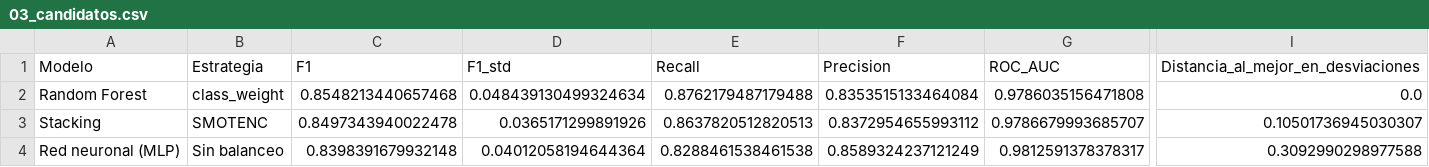
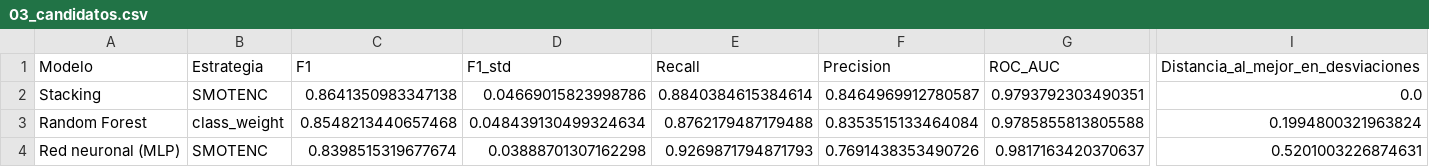
Before and after one commit to Juanjo1414/prediccion-abandono-clientes, a CSV file: resultados/03_candidatos.csv, drawn as a sheet; only a part is shown, gaps mark what is left out; removed rows and columns are numbered as before the commit, all else as after; rows hold the shown columns only; the diff covers the shown part only; the diff names each change by its address in the sheet, - before the commit and + after, or states it on an @@ line.

```diff
--- a/resultados/03_candidatos.csv
+++ b/resultados/03_candidatos.csv
+row 2: Stacking | SMOTENC | 0.8641350983347138 | 0.04669015823998786 | 0.8840384615384614 | 0.8464969912780587 | 0.9793792303490351 | 0.0
-G3 (ROC_AUC): 0.9786035156471808
+G3 (ROC_AUC): 0.9785855813805588
-I3: 0.0
+I3: 0.1994800321963824
-row 3: Stacking | SMOTENC | 0.8497343940022478 | 0.0365171299891926 | 0.8637820512820513 | 0.8372954655993112 | 0.9786679993685707 | 0.10501736945030307
-B4 (Estrategia): Sin balanceo
+B4 (Estrategia): SMOTENC
-C4 (F1): 0.8398391679932148
+C4 (F1): 0.8398515319677674
-D4 (F1_std): 0.04012058194644364
+D4 (F1_std): 0.03888701307162298
-E4 (Recall): 0.8288461538461538
+E4 (Recall): 0.9269871794871793
-F4 (Precision): 0.8589324237121249
+F4 (Precision): 0.7691438353490726
-G4 (ROC_AUC): 0.9812591378378317
+G4 (ROC_AUC): 0.9817163420370637
-I4: 0.3092990298977588
+I4: 0.5201003226874631
```
Also changed, not shown: 1 edited cell elsewhere in this file, resultados/ajuste_hiperparametros.csv, resultados/comparacion_modelos.csv, 17 other files.
